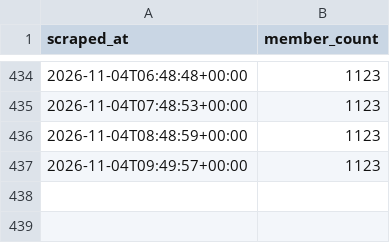
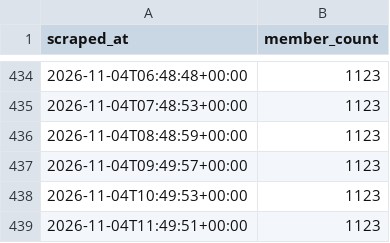
Before and after one commit to choonyongchan/BdeAnnivVirtChallenge, a CSV file: backend/members/member_count.csv, drawn as a sheet; only a part is shown, gaps mark what is left out; the diff names each change by its address in the sheet, - before the commit and + after, or states it on an @@ line.

```diff
--- a/backend/members/member_count.csv
+++ b/backend/members/member_count.csv
+row 438: 2026-11-04T10:49:53+00:00 | 1123
+row 439: 2026-11-04T11:49:51+00:00 | 1123
```
Also changed, not shown: backend/statistics/statistics.csv, 2 other files.
